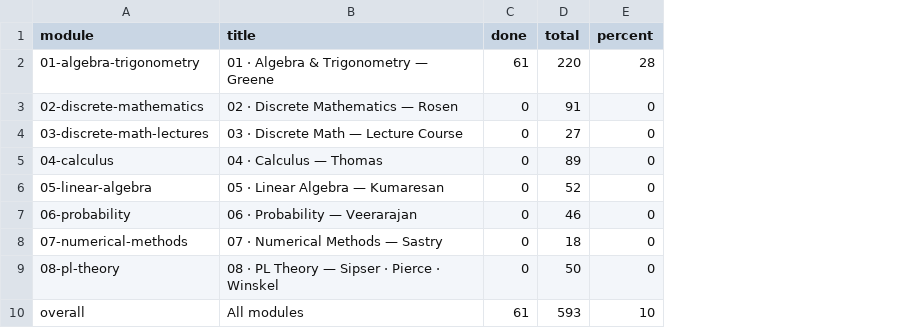
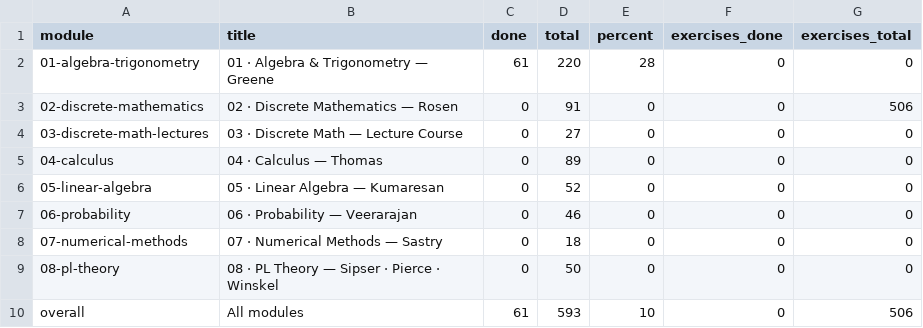
Before and after one commit to Piechutowski/curriculum-math, a CSV file: progress/progress.csv, drawn as a sheet; the diff names each change by its address in the sheet, - before the commit and + after, or states it on an @@ line.

```diff
--- a/progress/progress.csv
+++ b/progress/progress.csv
+column F (exercises_done), rows 2-10: all 0
+column G (exercises_total), rows 2-10: 0 | 506 | 0 | 0 | 0 | 0 | 0 | 0 | 506
```
Also changed, not shown: 5 other files.
